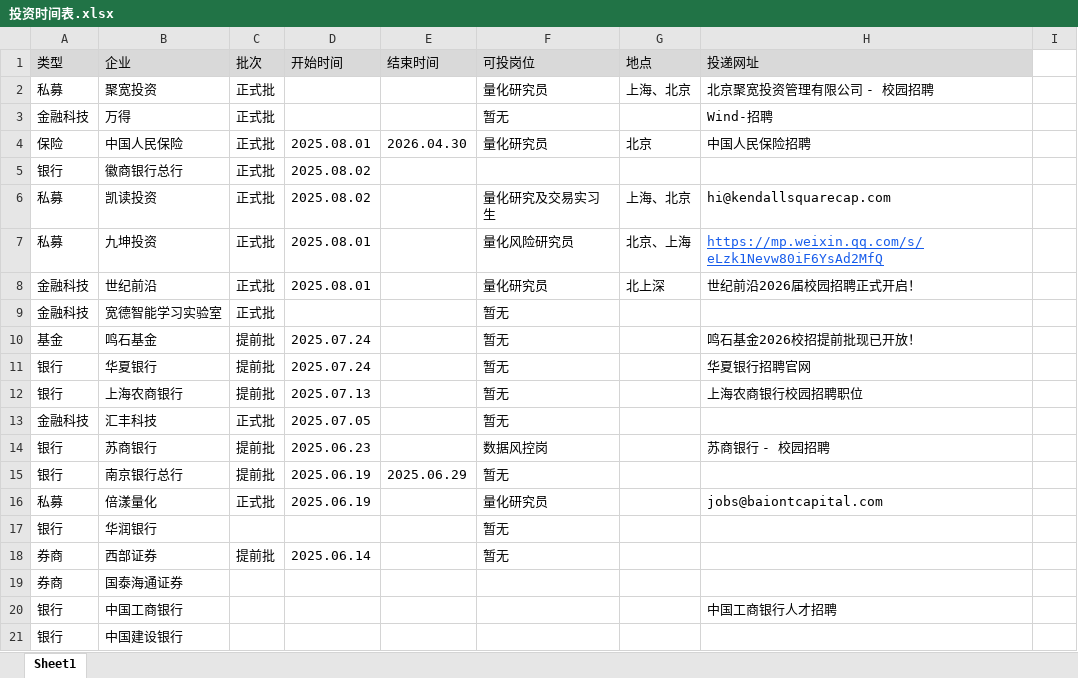
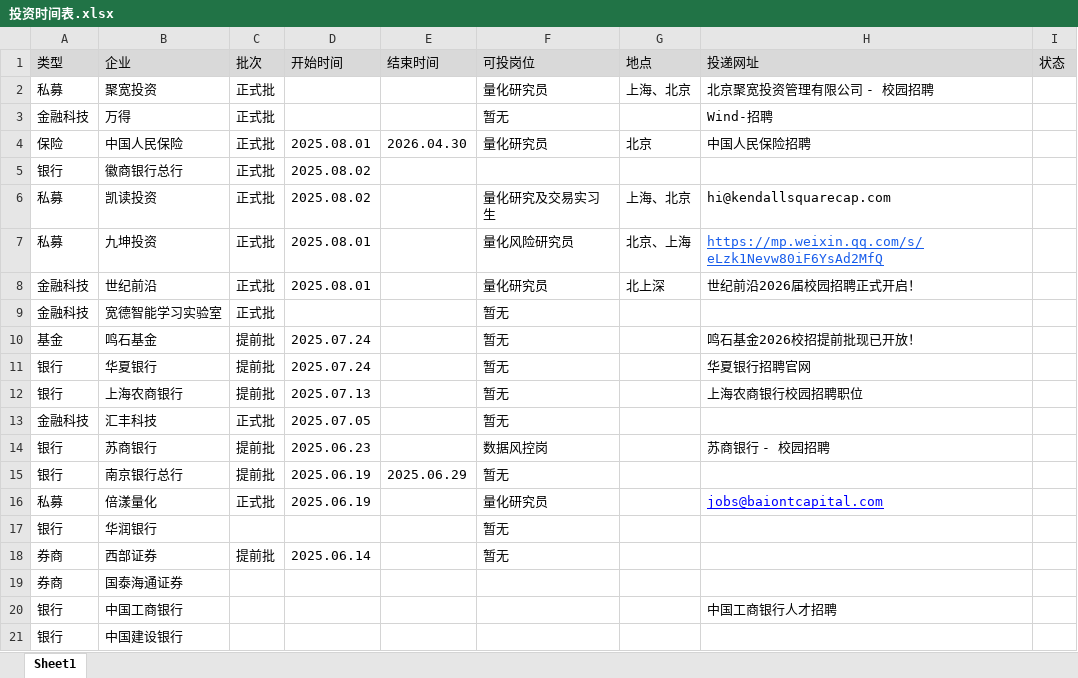
Before and after one commit to WangBo20011111/resume, an Excel workbook: 投资时间表.xlsx, sheet Sheet1, drawn as a sheet; values as stored, in another font and other column widths than the file's, no borders; the diff names each change by its address in the sheet, - before the commit and + after, or states it on an @@ line.

Commit message:
Add files via upload

```diff
--- a/投资时间表.xlsx (sheet Sheet1)
+++ b/投资时间表.xlsx (sheet Sheet1)
-I1: (empty)
+I1: 状态
-I1 fill: none
+I1 fill: #D9D9D9
@@ H16 underline: off → on, text colour: black → #0000FF @@
```
